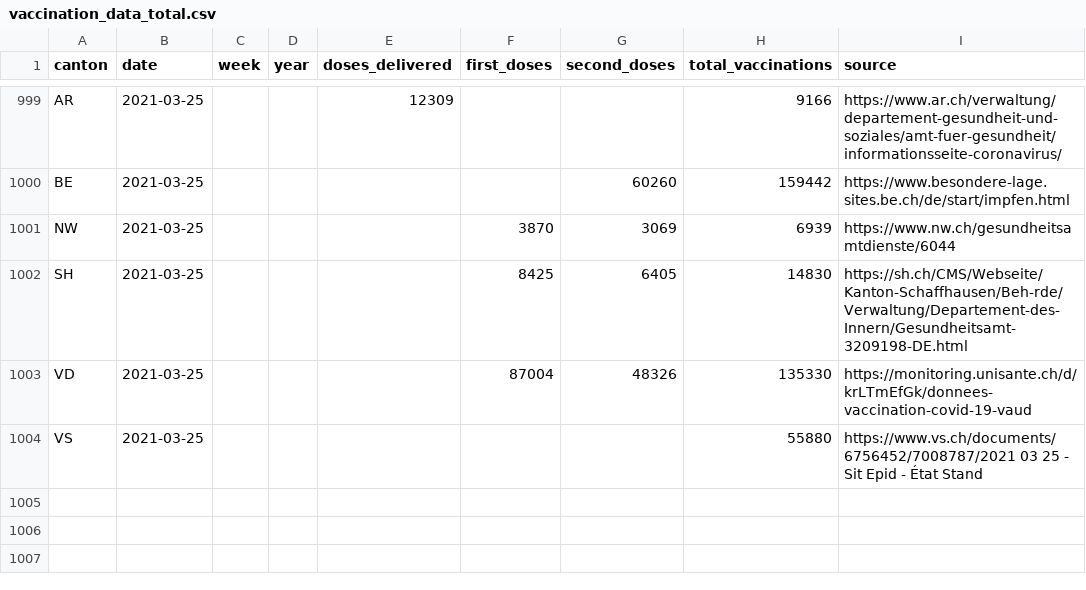
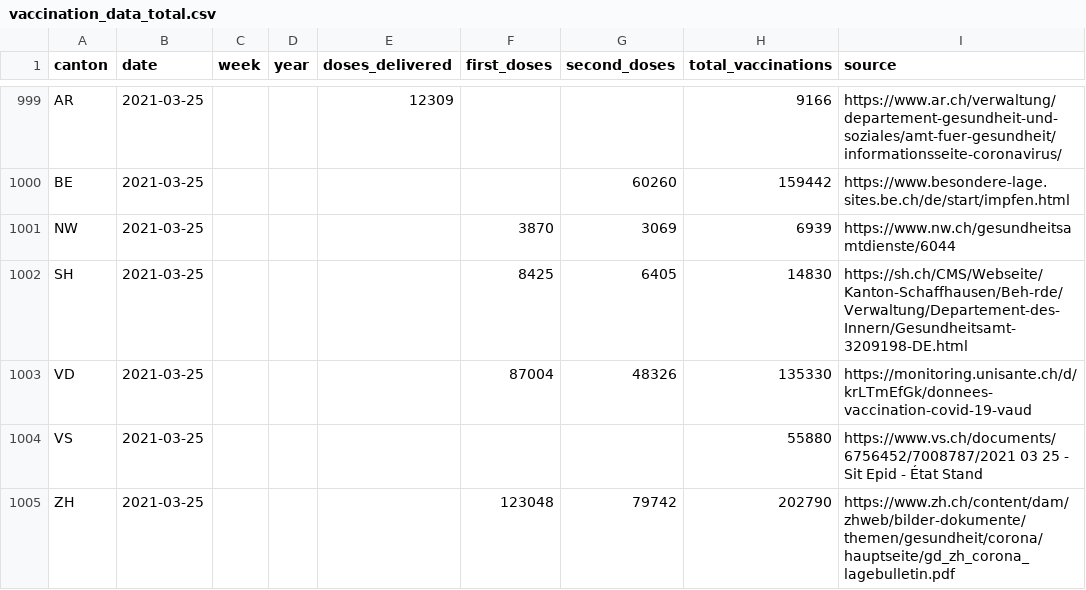
Before and after one commit to n0rdlicht/ch-vaccinations, a CSV file: data/vaccination_data_total.csv, drawn as a sheet; only a part is shown, gaps mark what is left out.

Commit message:
Automatic update of vaccination data

```diff
--- a/data/vaccination_data_total.csv
+++ b/data/vaccination_data_total.csv
@@ -1004 +1004,2 @@ VD,2021-03-25,,,,87004,48326,135330,https://monitoring.unisante.ch/d/krLTmEfGk/d
 VS,2021-03-25,,,,,,55880,https://www.vs.ch/documents/6756452/7008787/2021 03 25 - Sit Epid - État Stand
+ZH,2021-03-25,,,,123048,79742,202790,https://www.zh.ch/content/dam/zhweb/bilder-dokumente/themen/gesundheit/corona/hauptseite/gd_zh_corona_lagebulletin.pdf
```
Also changed, not shown: data/vaccinations_latest.csv, 1 other file.
